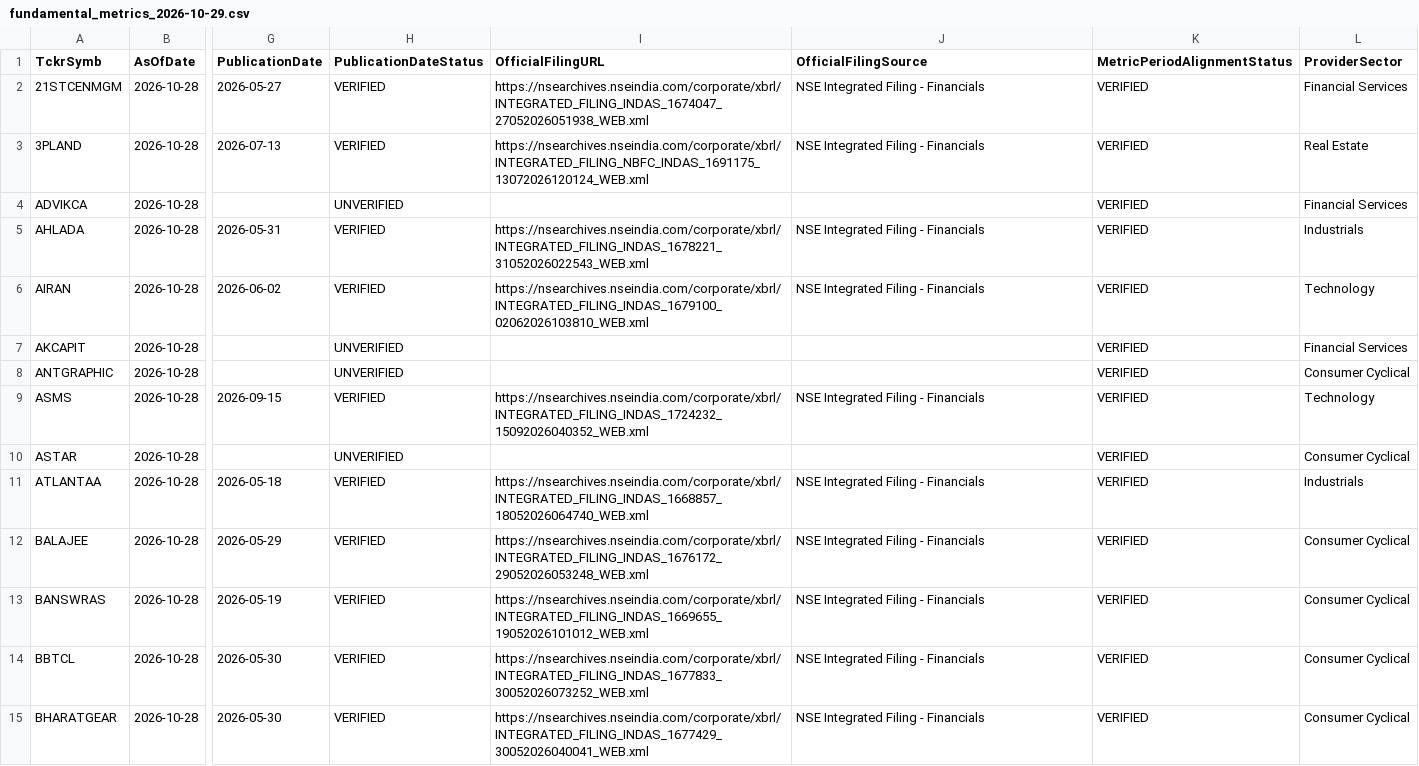
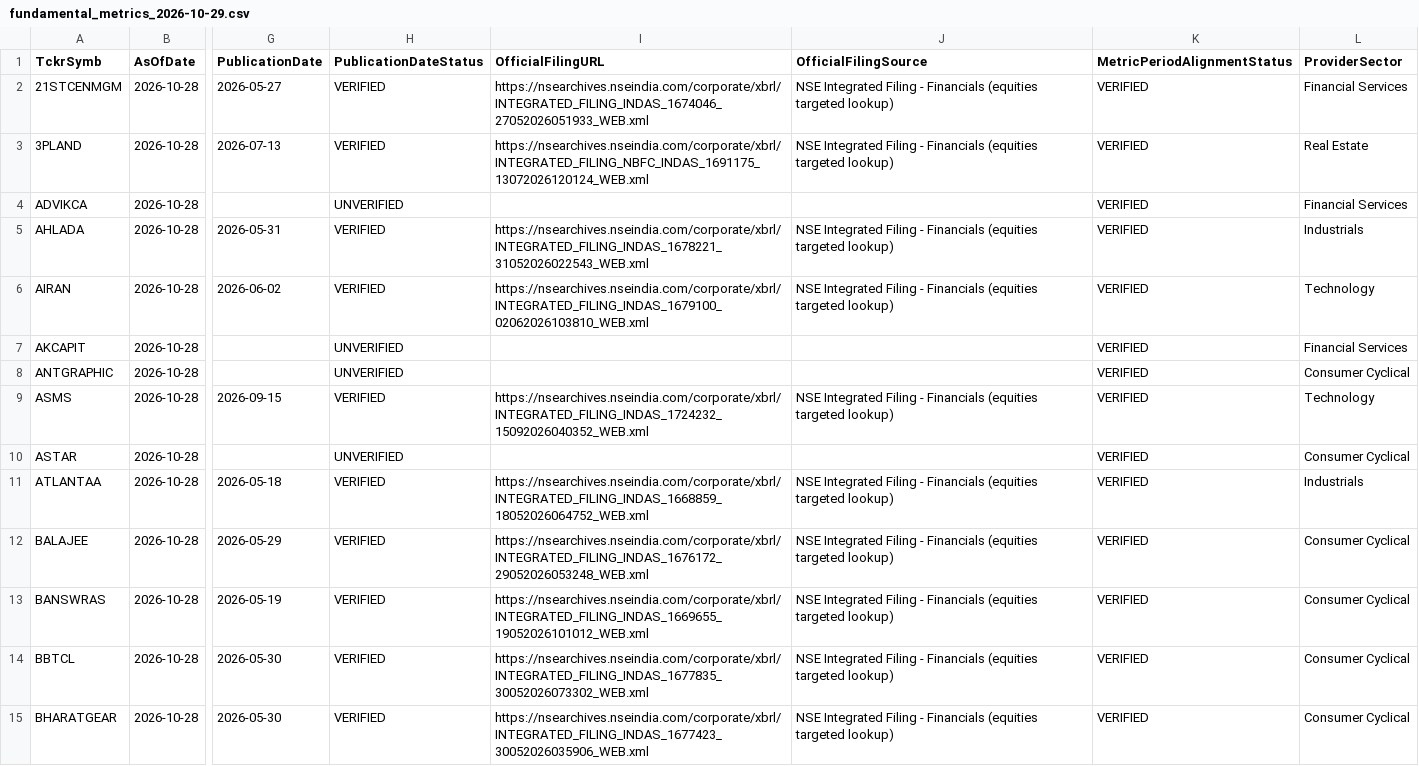
Before and after one commit to digitalmf78-pixel/AI-Trading-Bot, a CSV file: data/cache/fundamental_history/fundamental_metrics_2026-10-29.csv, drawn as a sheet; only a part is shown, gaps mark what is left out; the diff covers the shown part only; the diff names each change by its address in the sheet, - before the commit and + after, or states it on an @@ line.

```diff
--- a/data/cache/fundamental_history/fundamental_metrics_2026-10-29.csv
+++ b/data/cache/fundamental_history/fundamental_metrics_2026-10-29.csv
-I2 (OfficialFilingURL): https://nsearchives.nseindia.com/corporate/xbrl/INTEGRATED_FILING_INDAS_1674047_27052026051938_WEB.xml
+I2 (OfficialFilingURL): https://nsearchives.nseindia.com/corporate/xbrl/INTEGRATED_FILING_INDAS_1674046_27052026051933_WEB.xml
-J2:J3 (OfficialFilingSource): …- Financials
+J2:J3 (OfficialFilingSource): …- Financials (equities targeted lookup)
-J5:J6 (OfficialFilingSource): …- Financials
+J5:J6 (OfficialFilingSource): …- Financials (equities targeted lookup)
-J9 (OfficialFilingSource): …- Financials
+J9 (OfficialFilingSource): …- Financials (equities targeted lookup)
-I11 (OfficialFilingURL): https://nsearchives.nseindia.com/corporate/xbrl/INTEGRATED_FILING_INDAS_1668857_18052026064740_WEB.xml
+I11 (OfficialFilingURL): https://nsearchives.nseindia.com/corporate/xbrl/INTEGRATED_FILING_INDAS_1668859_18052026064752_WEB.xml
-J11:J15 (OfficialFilingSource): …- Financials
+J11:J15 (OfficialFilingSource): …- Financials (equities targeted lookup)
-I14 (OfficialFilingURL): https://nsearchives.nseindia.com/corporate/xbrl/INTEGRATED_FILING_INDAS_1677833_30052026073252_WEB.xml
+I14 (OfficialFilingURL): https://nsearchives.nseindia.com/corporate/xbrl/INTEGRATED_FILING_INDAS_1677835_30052026073302_WEB.xml
-I15 (OfficialFilingURL): https://nsearchives.nseindia.com/corporate/xbrl/INTEGRATED_FILING_INDAS_1677429_30052026040041_WEB.xml
+I15 (OfficialFilingURL): https://nsearchives.nseindia.com/corporate/xbrl/INTEGRATED_FILING_INDAS_1677423_30052026035906_WEB.xml
```
Also changed, not shown: 171 edited cells elsewhere in this file, data/inputs/fundamental_metrics.csv, 1 other file.
